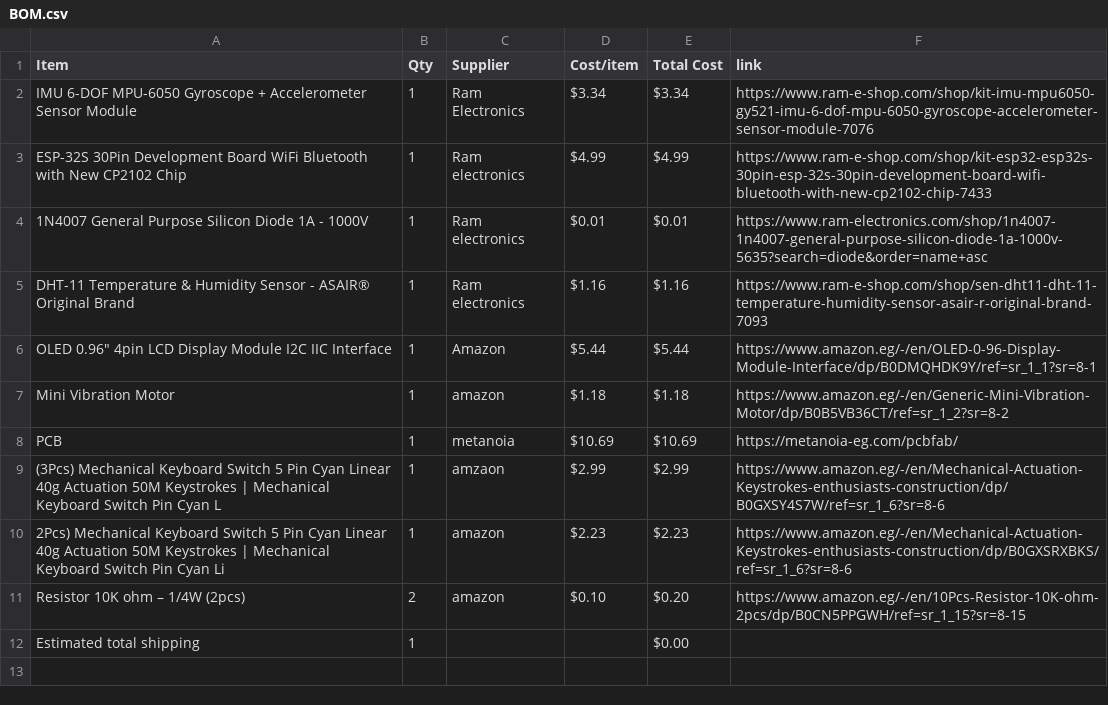
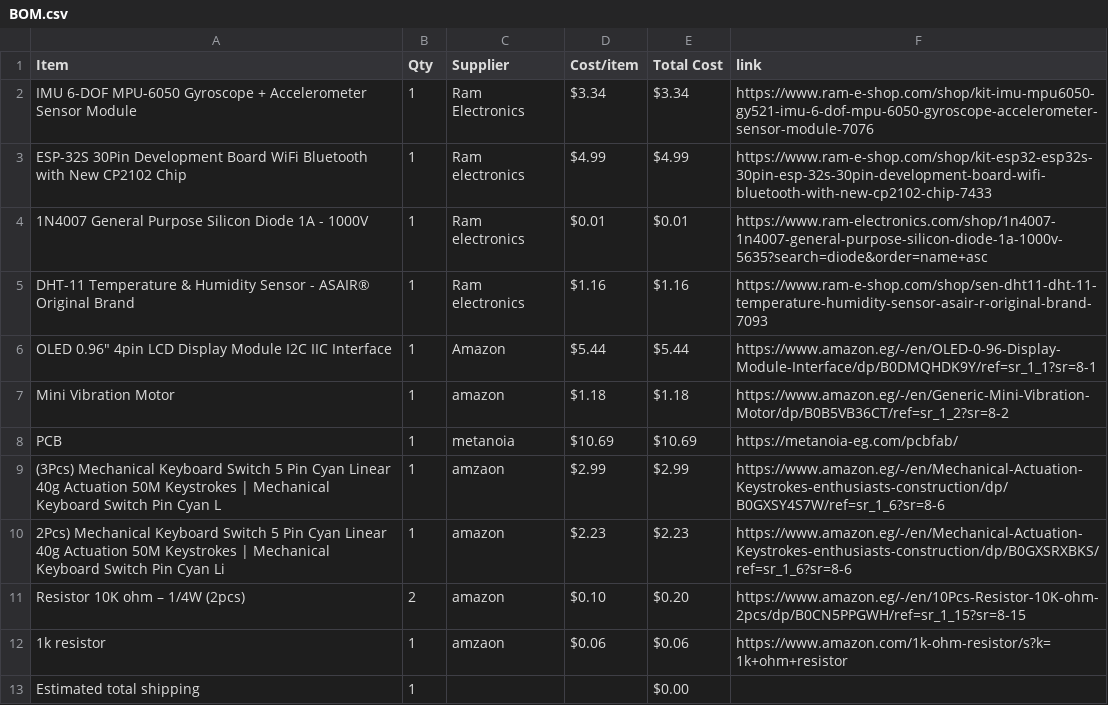
Before and after one commit to mohamedtaherno22-cmyk/Hack-Club-Projects, a CSV file: BOM.csv, drawn as a sheet.

Commit message:
Sync Super Starbie. from Half Life

```diff
--- a/BOM.csv
+++ b/BOM.csv
@@ -11,2 +11,3 @@ PCB,1,metanoia,$10.69,$10.69,https://metanoia-eg.com/pcbfab/
 Resistor 10K ohm – 1/4W (2pcs),2,amazon,$0.10,$0.20,https://www.amazon.eg/-/en/10Pcs-Resistor-10K-ohm-2pcs/dp/B0CN5PPGWH/ref=sr_1_15?sr=8-15
+1k resistor,1,amzaon,$0.06,$0.06,https://www.amazon.com/1k-ohm-resistor/s?k=1k+ohm+resistor
 Estimated total shipping,1,,,$0.00,
```
